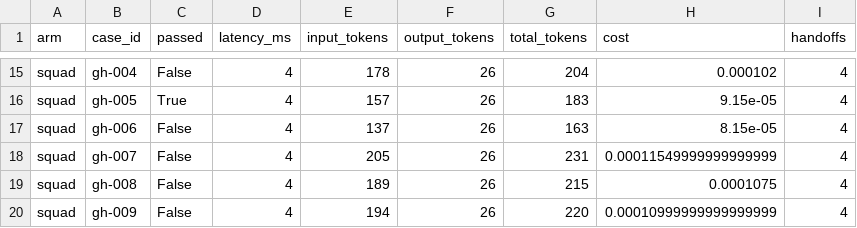
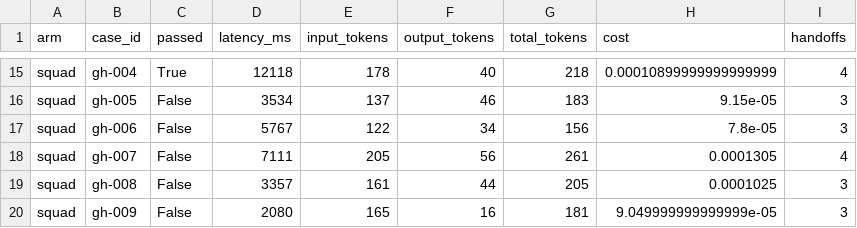
Before and after one commit to gsudharshan2002/ragger-backend, a CSV file: artifacts/week10/benchmark_details.csv, drawn as a sheet; only a part is shown, gaps mark what is left out; the diff covers the shown part only; the diff names each change by its address in the sheet, - before the commit and + after, or states it on an @@ line.

```diff
--- a/artifacts/week10/benchmark_details.csv
+++ b/artifacts/week10/benchmark_details.csv
-C15 (passed): False
+C15 (passed): True
-D15 (latency_ms): 4
+D15 (latency_ms): 12118
-F15 (output_tokens): 26
+F15 (output_tokens): 40
-G15 (total_tokens): 204
+G15 (total_tokens): 218
-H15 (cost): 0.000102
+H15 (cost): 0.00010899999999999999
-C16 (passed): True
+C16 (passed): False
-D16 (latency_ms): 4
+D16 (latency_ms): 3534
-E16 (input_tokens): 157
+E16 (input_tokens): 137
-F16 (output_tokens): 26
+F16 (output_tokens): 46
-I16:I17 (handoffs): 4
+I16:I17 (handoffs): 3
-D17 (latency_ms): 4
+D17 (latency_ms): 5767
-E17 (input_tokens): 137
+E17 (input_tokens): 122
-F17 (output_tokens): 26
+F17 (output_tokens): 34
-G17 (total_tokens): 163
+G17 (total_tokens): 156
-H17 (cost): 8.15e-05
+H17 (cost): 7.8e-05
-D18 (latency_ms): 4
+D18 (latency_ms): 7111
-F18 (output_tokens): 26
+F18 (output_tokens): 56
-G18 (total_tokens): 231
+G18 (total_tokens): 261
-H18 (cost): 0.00011549999999999999
+H18 (cost): 0.0001305
-D19 (latency_ms): 4
+D19 (latency_ms): 3357
-E19 (input_tokens): 189
+E19 (input_tokens): 161
-F19 (output_tokens): 26
+F19 (output_tokens): 44
-G19 (total_tokens): 215
+G19 (total_tokens): 205
-H19 (cost): 0.0001075
+H19 (cost): 0.0001025
-I19:I20 (handoffs): 4
+I19:I20 (handoffs): 3
-D20 (latency_ms): 4
+D20 (latency_ms): 2080
-E20 (input_tokens): 194
+E20 (input_tokens): 165
-F20 (output_tokens): 26
+F20 (output_tokens): 16
-G20 (total_tokens): 220
+G20 (total_tokens): 181
-H20 (cost): 0.00010999999999999999
+H20 (cost): 9.049999999999999e-05
```
Also changed, not shown: 72 edited cells elsewhere in this file, 12 other files.
